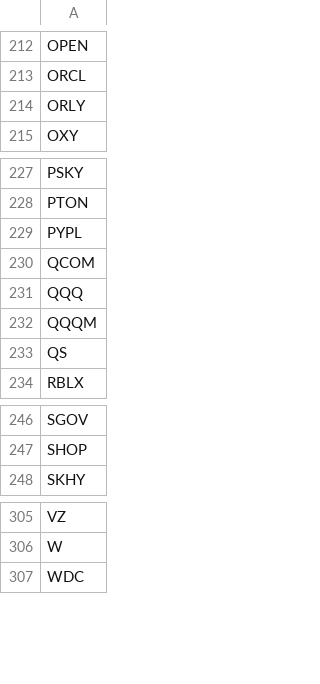
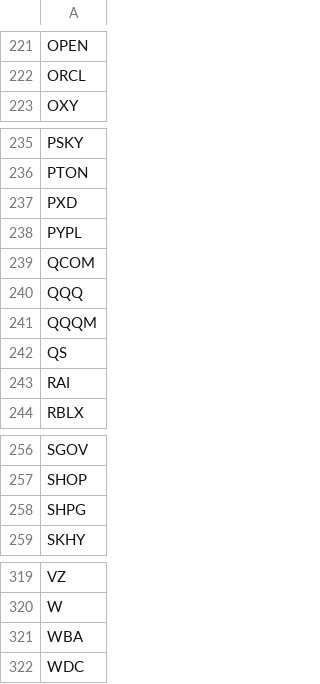
Before and after one commit to robbie993/trade-bots, a CSV file: research/pelosi/fundamentals/_candidates.csv, drawn as a sheet; only a part is shown, gaps mark what is left out; removed rows and columns are numbered as before the commit, all else as after; the diff covers the shown part only; the diff names each change by its address in the sheet, - before the commit and + after, or states it on an @@ line.

```diff
--- a/research/pelosi/fundamentals/_candidates.csv
+++ b/research/pelosi/fundamentals/_candidates.csv
-row 214: ORLY
+row 237: PXD
+row 243: RAI
+row 258: SHPG
+row 321: WBA
```
Also changed, not shown: 16 added rows and 1 removed row elsewhere in this file, research/pelosi/fundamentals/_top100_monthly_raw.csv, 8 other files.
